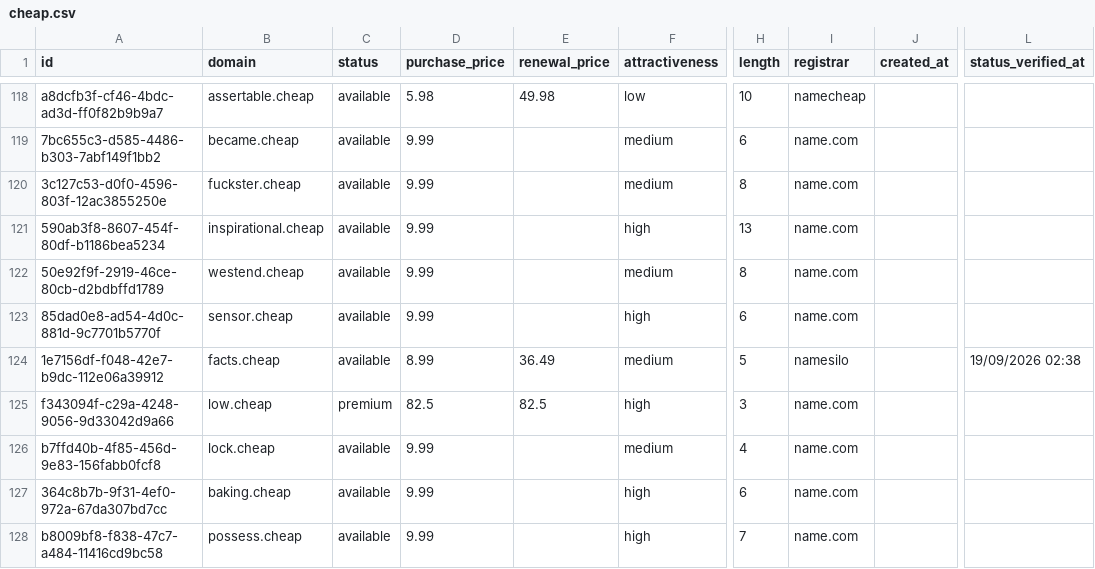
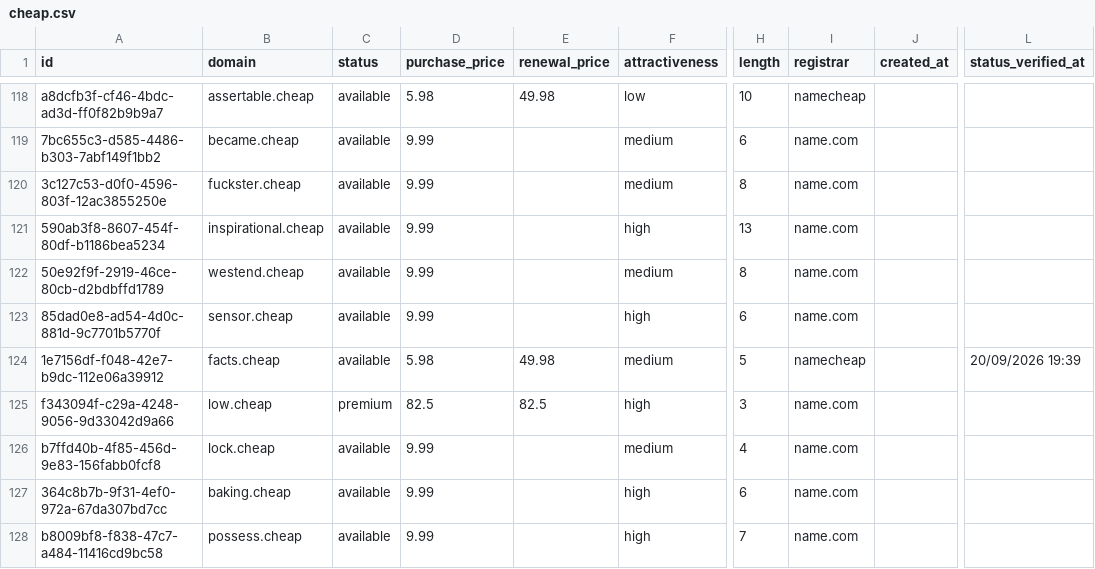
Before and after one commit to UniqueDomains/cheap-oneword-domains, a CSV file: cheap.csv, drawn as a sheet; only a part is shown, gaps mark what is left out; the diff names each change by its address in the sheet, - before the commit and + after, or states it on an @@ line.

Commit message:
Domains update

```diff
--- a/cheap.csv
+++ b/cheap.csv
-D124 (purchase_price): 8.99
+D124 (purchase_price): 5.98
-E124 (renewal_price): 36.49
+E124 (renewal_price): 49.98
-I124 (registrar): namesilo
+I124 (registrar): namecheap
-L124 (status_verified_at): 19/09/2026 02:38
+L124 (status_verified_at): 20/09/2026 19:39
```
Also changed, not shown: 4 other files.
